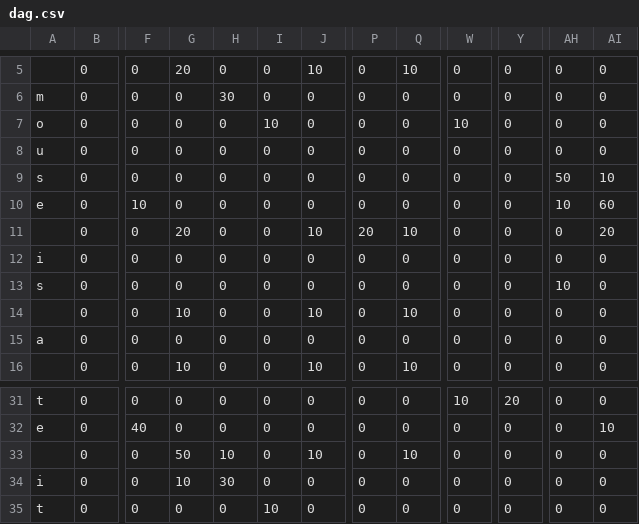
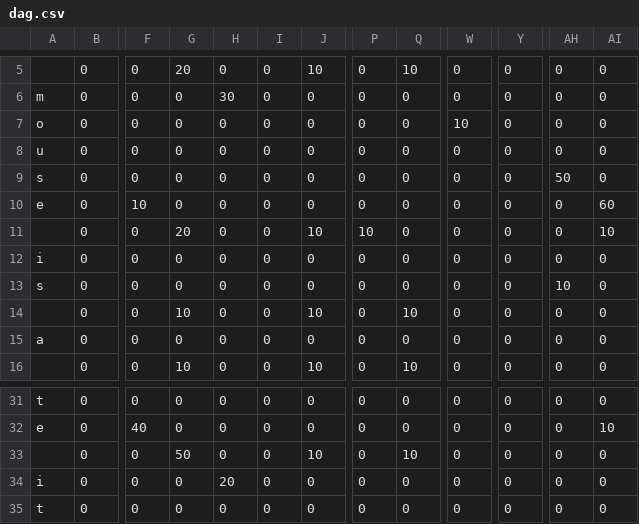
Before and after one commit to Benhgift/fuzzy_match_text, a CSV file: dag.csv, drawn as a sheet; only a part is shown, gaps mark what is left out; the diff covers the shown part only; the diff names each change by its address in the sheet, - before the commit and + after, or states it on an @@ line.

```diff
--- a/dag.csv
+++ b/dag.csv
-I7: 10
+I7: 0
-AI9: 10
+AI9: 0
-AH10: 10
+AH10: 0
-P11: 20
+P11: 10
-Q11: 10
+Q11: 0
-AI11: 20
+AI11: 10
-W31: 10
+W31: 0
-Y31: 20
+Y31: 0
-H33: 10
+H33: 0
-G34: 10
+G34: 0
-H34: 30
+H34: 20
-I35: 10
+I35: 0
```
Also changed, not shown: 31 edited cells elsewhere in this file, 1 other file.
